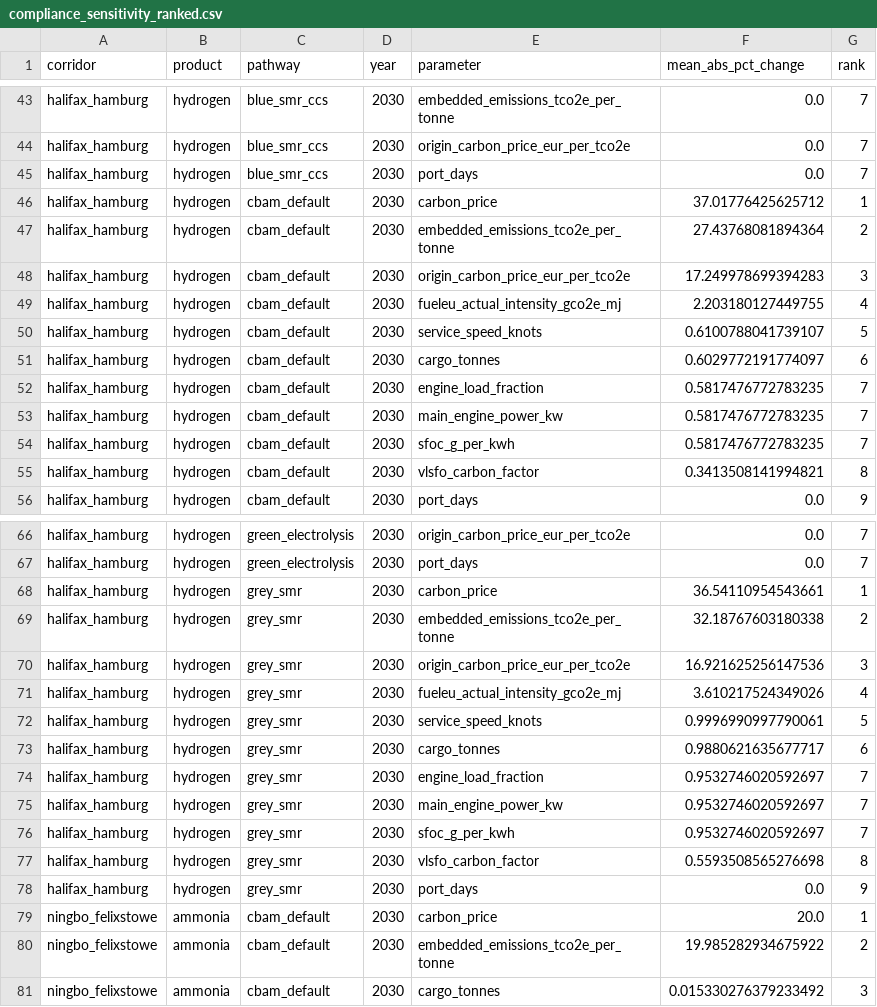
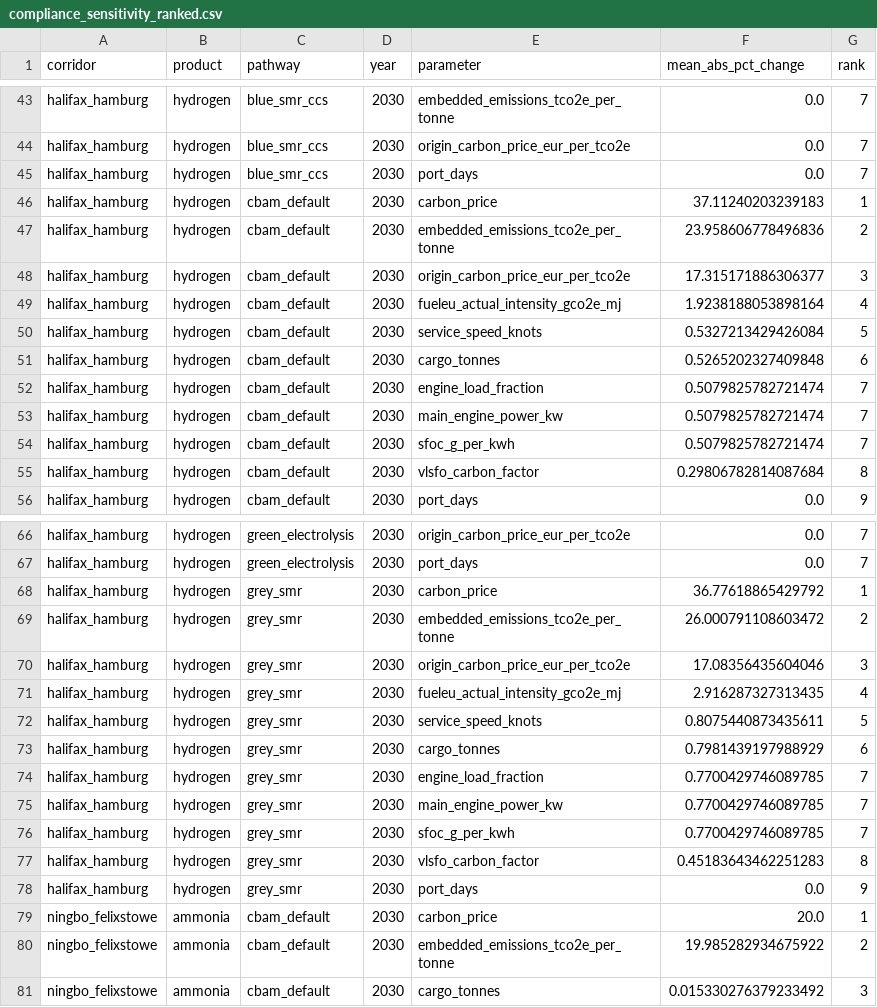
Before and after one commit to Samir-Abuisneneh/cbam-dashboard, a CSV file: cbam_model/outputs/compliance_sensitivity_ranked.csv, drawn as a sheet; only a part is shown, gaps mark what is left out.

```diff
--- a/cbam_model/outputs/compliance_sensitivity_ranked.csv
+++ b/cbam_model/outputs/compliance_sensitivity_ranked.csv
@@ -45,12 +45,12 @@ halifax_hamburg,hydrogen,blue_smr_ccs,2030,origin_carbon_price_eur_per_tco2e,0.0
 halifax_hamburg,hydrogen,blue_smr_ccs,2030,port_days,0.0,7
-halifax_hamburg,hydrogen,cbam_default,2030,carbon_price,37.01776425625712,1
-halifax_hamburg,hydrogen,cbam_default,2030,embedded_emissions_tco2e_per_tonne,27.43768081894364,2
-halifax_hamburg,hydrogen,cbam_default,2030,origin_carbon_price_eur_per_tco2e,17.249978699394283,3
-halifax_hamburg,hydrogen,cbam_default,2030,fueleu_actual_intensity_gco2e_mj,2.203180127449755,4
-halifax_hamburg,hydrogen,cbam_default,2030,service_speed_knots,0.6100788041739107,5
-halifax_hamburg,hydrogen,cbam_default,2030,cargo_tonnes,0.6029772191774097,6
-halifax_hamburg,hydrogen,cbam_default,2030,engine_load_fraction,0.5817476772783235,7
-halifax_hamburg,hydrogen,cbam_default,2030,main_engine_power_kw,0.5817476772783235,7
-halifax_hamburg,hydrogen,cbam_default,2030,sfoc_g_per_kwh,0.5817476772783235,7
-halifax_hamburg,hydrogen,cbam_default,2030,vlsfo_carbon_factor,0.3413508141994821,8
+halifax_hamburg,hydrogen,cbam_default,2030,carbon_price,37.11240203239183,1
+halifax_hamburg,hydrogen,cbam_default,2030,embedded_emissions_tco2e_per_tonne,23.958606778496836,2
+halifax_hamburg,hydrogen,cbam_default,2030,origin_carbon_price_eur_per_tco2e,17.315171886306377,3
+halifax_hamburg,hydrogen,cbam_default,2030,fueleu_actual_intensity_gco2e_mj,1.9238188053898164,4
+halifax_hamburg,hydrogen,cbam_default,2030,service_speed_knots,0.5327213429426084,5
+halifax_hamburg,hydrogen,cbam_default,2030,cargo_tonnes,0.5265202327409848,6
+halifax_hamburg,hydrogen,cbam_default,2030,engine_load_fraction,0.5079825782721474,7
+halifax_hamburg,hydrogen,cbam_default,2030,main_engine_power_kw,0.5079825782721474,7
+halifax_hamburg,hydrogen,cbam_default,2030,sfoc_g_per_kwh,0.5079825782721474,7
+halifax_hamburg,hydrogen,cbam_default,2030,vlsfo_carbon_factor,0.29806782814087684,8
 halifax_hamburg,hydrogen,cbam_default,2030,port_days,0.0,9
@@ -67,12 +67,12 @@ halifax_hamburg,hydrogen,green_electrolysis,2030,origin_carbon_price_eur_per_tco
 halifax_hamburg,hydrogen,green_electrolysis,2030,port_days,0.0,7
-halifax_hamburg,hydrogen,grey_smr,2030,carbon_price,36.54110954543661,1
-halifax_hamburg,hydrogen,grey_smr,2030,embedded_emissions_tco2e_per_tonne,32.18767603180338,2
-halifax_hamburg,hydrogen,grey_smr,2030,origin_carbon_price_eur_per_tco2e,16.921625256147536,3
-halifax_hamburg,hydrogen,grey_smr,2030,fueleu_actual_intensity_gco2e_mj,3.610217524349026,4
-halifax_hamburg,hydrogen,grey_smr,2030,service_speed_knots,0.9996990997790061,5
-halifax_hamburg,hydrogen,grey_smr,2030,cargo_tonnes,0.9880621635677717,6
-halifax_hamburg,hydrogen,grey_smr,2030,engine_load_fraction,0.9532746020592697,7
-halifax_hamburg,hydrogen,grey_smr,2030,main_engine_power_kw,0.9532746020592697,7
-halifax_hamburg,hydrogen,grey_smr,2030,sfoc_g_per_kwh,0.9532746020592697,7
-halifax_hamburg,hydrogen,grey_smr,2030,vlsfo_carbon_factor,0.5593508565276698,8
+halifax_hamburg,hydrogen,grey_smr,2030,carbon_price,36.77618865429792,1
+halifax_hamburg,hydrogen,grey_smr,2030,embedded_emissions_tco2e_per_tonne,26.000791108603472,2
+halifax_hamburg,hydrogen,grey_smr,2030,origin_carbon_price_eur_per_tco2e,17.08356435604046,3
+halifax_hamburg,hydrogen,grey_smr,2030,fueleu_actual_intensity_gco2e_mj,2.916287327313435,4
+halifax_hamburg,hydrogen,grey_smr,2030,service_speed_knots,0.8075440873435611,5
+halifax_hamburg,hydrogen,grey_smr,2030,cargo_tonnes,0.7981439197988929,6
+halifax_hamburg,hydrogen,grey_smr,2030,engine_load_fraction,0.7700429746089785,7
+halifax_hamburg,hydrogen,grey_smr,2030,main_engine_power_kw,0.7700429746089785,7
+halifax_hamburg,hydrogen,grey_smr,2030,sfoc_g_per_kwh,0.7700429746089785,7
+halifax_hamburg,hydrogen,grey_smr,2030,vlsfo_carbon_factor,0.45183643462251283,8
 halifax_hamburg,hydrogen,grey_smr,2030,port_days,0.0,9
```
Also changed, not shown: cbam_model/outputs/competitiveness_asymmetry.csv, cbam_model/outputs/competitiveness_burden.csv, 27 other files.
